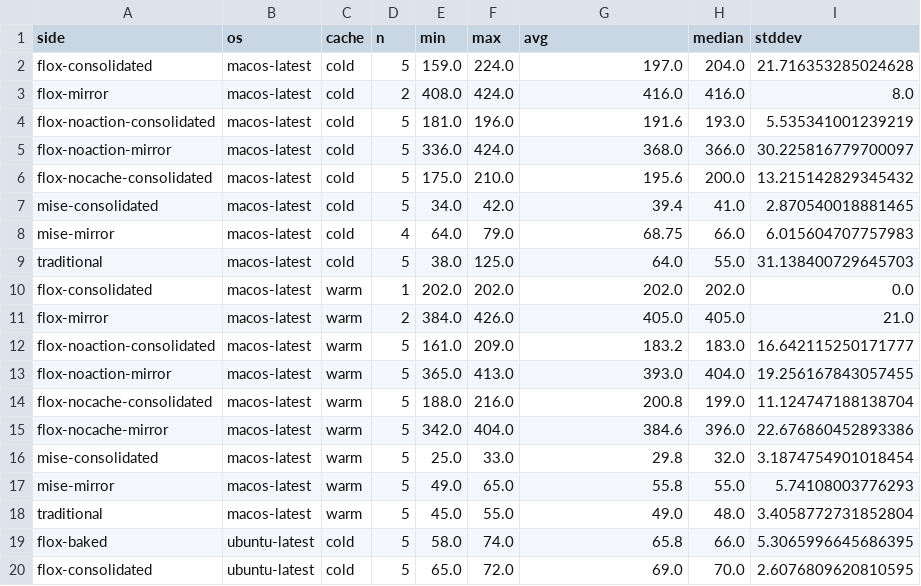
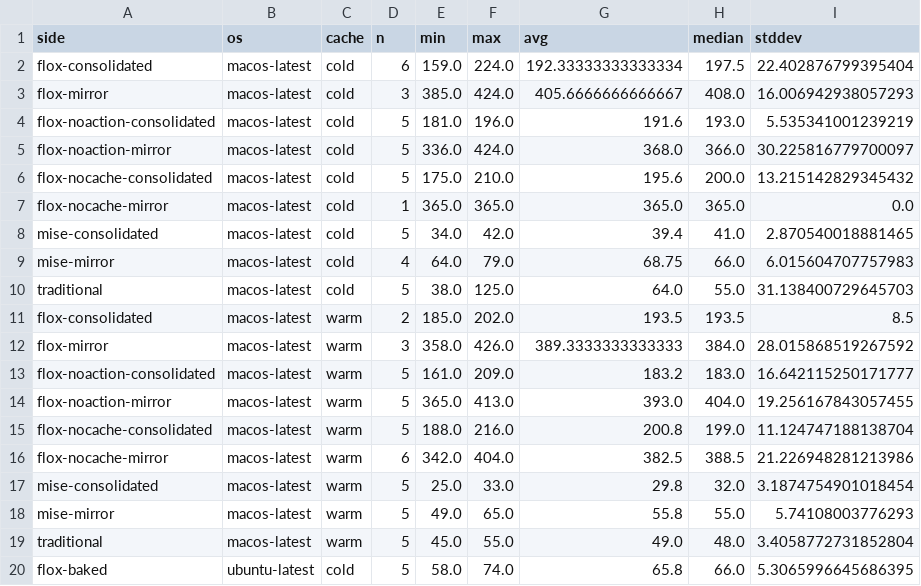
Before and after one commit to smorinlabs/py-launch-blueprint, a CSV file: experiment/results/results.csv, drawn as a sheet; only a part is shown; the shorter side is filled out with more unchanged rows; the diff covers the shown part only.

```diff
--- a/experiment/results/results.csv
+++ b/experiment/results/results.csv
@@ -1,4 +1,4 @@
 side,os,cache,n,min,max,avg,median,stddev
-flox-consolidated,macos-latest,cold,5,159.0,224.0,197.0,204.0,21.716353285024628
-flox-mirror,macos-latest,cold,2,408.0,424.0,416.0,416.0,8.0
+flox-consolidated,macos-latest,cold,6,159.0,224.0,192.33333333333334,197.5,22.402876799395404
+flox-mirror,macos-latest,cold,3,385.0,424.0,405.6666666666667,408.0,16.006942938057293
 flox-noaction-consolidated,macos-latest,cold,5,181.0,196.0,191.6,193.0,5.535341001239219
@@ -6,2 +6,3 @@ flox-noaction-mirror,macos-latest,cold,5,336.0,424.0,368.0,366.0,30.225816779700
 flox-nocache-consolidated,macos-latest,cold,5,175.0,210.0,195.6,200.0,13.215142829345432
+flox-nocache-mirror,macos-latest,cold,1,365.0,365.0,365.0,365.0,0.0
 mise-consolidated,macos-latest,cold,5,34.0,42.0,39.4,41.0,2.870540018881465
@@ -9,4 +10,4 @@ mise-mirror,macos-latest,cold,4,64.0,79.0,68.75,66.0,6.015604707757983
 traditional,macos-latest,cold,5,38.0,125.0,64.0,55.0,31.138400729645703
-flox-consolidated,macos-latest,warm,1,202.0,202.0,202.0,202.0,0.0
-flox-mirror,macos-latest,warm,2,384.0,426.0,405.0,405.0,21.0
+flox-consolidated,macos-latest,warm,2,185.0,202.0,193.5,193.5,8.5
+flox-mirror,macos-latest,warm,3,358.0,426.0,389.3333333333333,384.0,28.015868519267592
 flox-noaction-consolidated,macos-latest,warm,5,161.0,209.0,183.2,183.0,16.642115250171777
@@ -14,3 +15,3 @@ flox-noaction-mirror,macos-latest,warm,5,365.0,413.0,393.0,404.0,19.256167843057
 flox-nocache-consolidated,macos-latest,warm,5,188.0,216.0,200.8,199.0,11.124747188138704
-flox-nocache-mirror,macos-latest,warm,5,342.0,404.0,384.6,396.0,22.676860452893386
+flox-nocache-mirror,macos-latest,warm,6,342.0,404.0,382.5,388.5,21.226948281213986
 mise-consolidated,macos-latest,warm,5,25.0,33.0,29.8,32.0,3.1874754901018454
```
Also changed, not shown: 1 added row and 29 edited cells elsewhere in this file, 13 other files.
